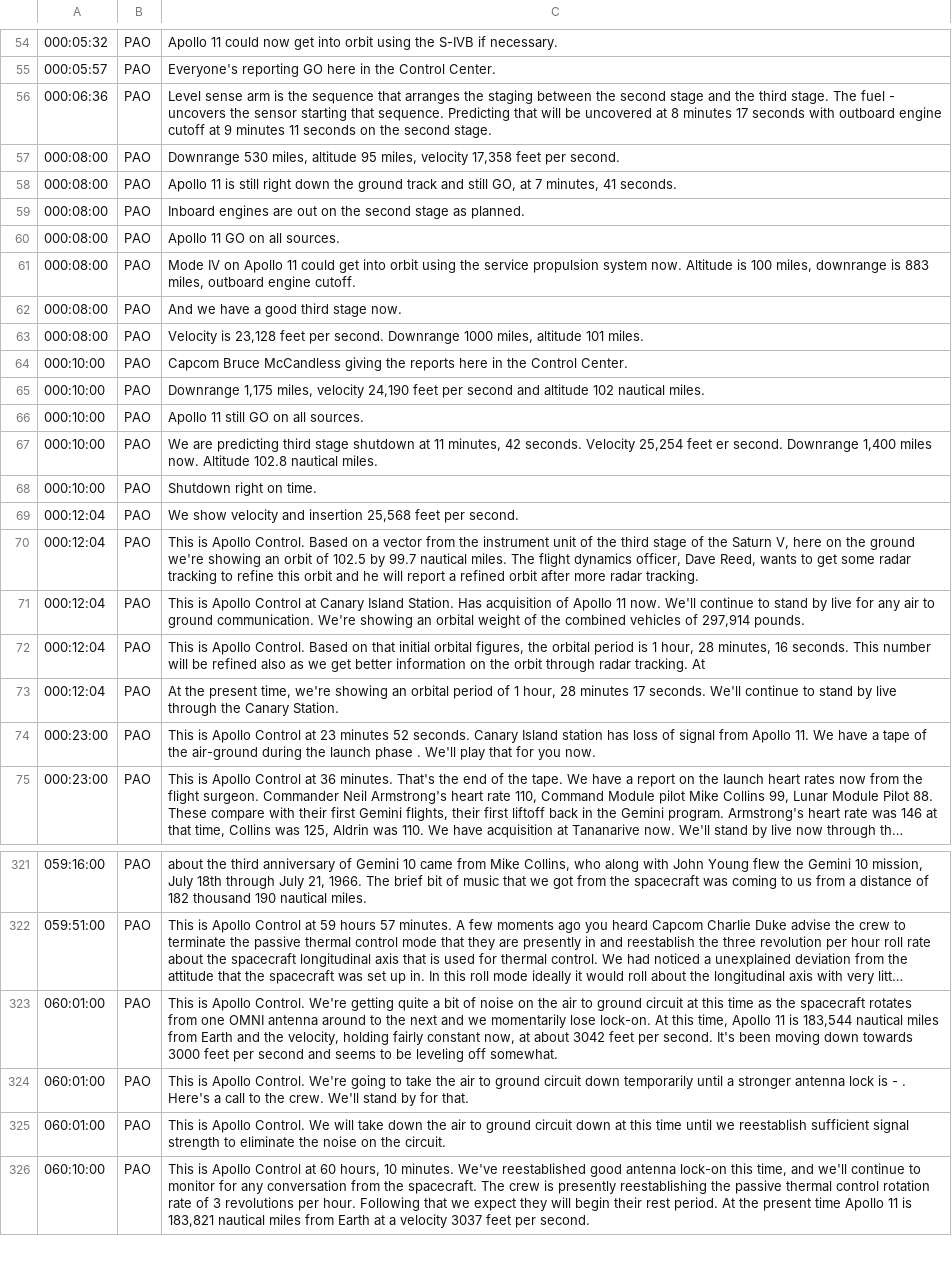
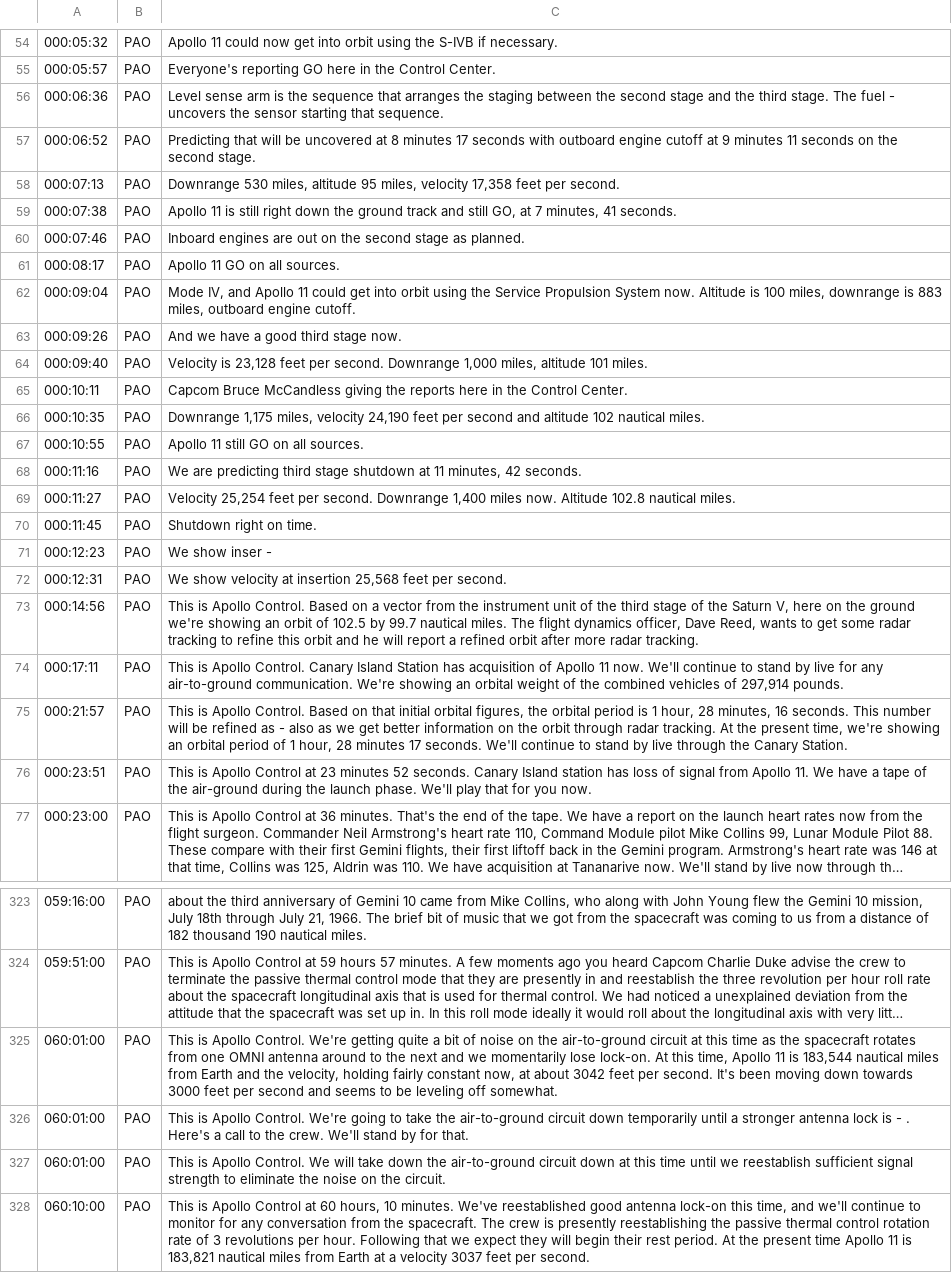
Before and after one commit to bfeist/Apollo_11, a CSV file: MISSION_DATA/A11_PAO_cleaned.csv, drawn as a sheet; only a part is shown, gaps mark what is left out; long unchanged cells end in …; removed rows and columns are numbered as before the commit, all else as after; the diff covers the shown part only; the diff names each change by its address in the sheet, - before the commit and + after, or states it on an @@ line.

```diff
--- a/MISSION_DATA/A11_PAO_cleaned.csv
+++ b/MISSION_DATA/A11_PAO_cleaned.csv
-C56: …that sequence. Predicting that will be uncovered at 8 minutes 17 seconds with outboard engine cutoff at 9 minutes 11 seconds on the second stage.
+C56: …that sequence.
+row 57: 000:06:52 | PAO | Predicting that will be uncovered at 8 minutes 17 seconds with outboard engine cutoff at 9 minutes 11 seconds on the second stage.
-A58: 000:08:00
+A58: 000:07:13
-A59: 000:08:00
+A59: 000:07:38
-A60: 000:08:00
+A60: 000:07:46
-A61: 000:08:00
+A61: 000:08:17
-A62: 000:08:00
+A62: 000:09:04
-C62: Mode IV on Apollo 11 could get into orbit using the service propulsion system now. Altitude…
+C62: Mode IV, and Apollo 11 could get into orbit using the Service Propulsion System now. Altitude…
-A63: 000:08:00
+A63: 000:09:26
-A64: 000:08:00
+A64: 000:09:40
-C64: …second. Downrange 1000 miles, altitude…
+C64: …second. Downrange 1,000 miles, altitude…
-A65: 000:10:00
+A65: 000:10:11
-A66: 000:10:00
+A66: 000:10:35
-A67: 000:10:00
+A67: 000:10:55
-A68: 000:10:00
+A68: 000:11:16
-C68: …42 seconds. Velocity 25,254 feet er second. Downrange 1,400 miles now. Altitude 102.8 nautical miles.
+C68: …42 seconds.
+row 69: 000:11:27 | PAO | Velocity 25,254 feet per second. Downrange 1,400 miles now. Altitude 102.8 nautical miles.
-A70: 000:10:00
+A70: 000:11:45
+row 71: 000:12:23 | PAO | We show inser -
-A72: 000:12:04
+A72: 000:12:31
-C72: …show velocity and insertion 25,568…
+C72: …show velocity at insertion 25,568…
-A73: 000:12:04
+A73: 000:14:56
-A74: 000:12:04
+A74: 000:17:11
-C74: …is Apollo Control at Canary Island Station. Has acquisition of Apollo 11 now. We'll continue to stand by live for any air to ground communication. We're…
+C74: …is Apollo Control. Canary Island Station has acquisition of Apollo 11 now. We'll continue to stand by live for any air-to-ground communication. We're…
-A75: 000:12:04
+A75: 000:21:57
-C75: …be refined also as we get better information on the orbit through radar tracking. At
+C75: …be refined as - also as we get better information on the orbit through radar tracking. At the present time, we're showing an orbital period of 1 hour, 28 minutes 17 seconds. We'll continue to stand by live through the Canary Station.
-row 73: 000:12:04 | PAO | At the present time, we're showing an orbital period of 1 hour, 28 minutes 17 seconds. We'll continue to stand by live through the Canary Station.
-A76: 000:23:00
+A76: 000:23:51
-C76: …the launch phase . We'll play…
+C76: …the launch phase. We'll play…
-C325: …on the air to ground circuit at…
+C325: …on the air-to-ground circuit at…
-C326: …take the air to ground circuit down…
+C326: …take the air-to-ground circuit down…
-C327: …down the air to ground circuit down…
+C327: …down the air-to-ground circuit down…
```
Also changed, not shown: 9 edited cells elsewhere in this file, 3 other files.
